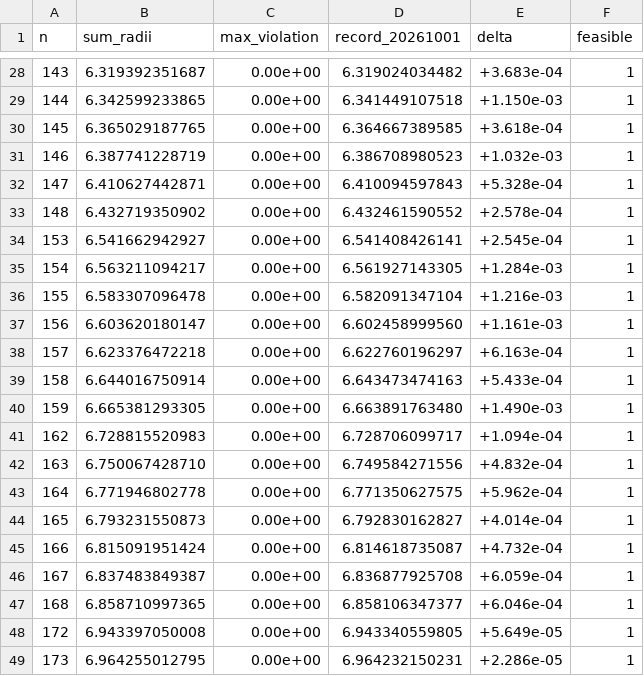
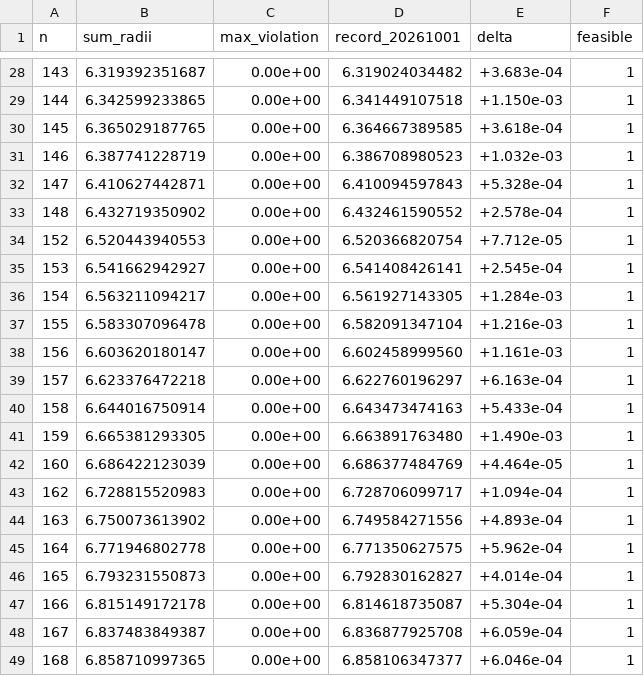
Before and after one commit to jasonzliang/circle-packing-sota, a CSV file: sota/si-v2-20261001-n101-200/results.csv, drawn as a sheet; only a part is shown, gaps mark what is left out; the shorter side is filled out with more unchanged rows.

```diff
--- a/sota/si-v2-20261001-n101-200/results.csv
+++ b/sota/si-v2-20261001-n101-200/results.csv
@@ -33,2 +33,3 @@ n,sum_radii,max_violation,record_20261001,delta,feasible
 148,6.432719350902,0.00e+00,6.432461590552,+2.578e-04,1
+152,6.520443940553,0.00e+00,6.520366820754,+7.712e-05,1
 153,6.541662942927,0.00e+00,6.541408426141,+2.545e-04,1
@@ -40,7 +41,8 @@ n,sum_radii,max_violation,record_20261001,delta,feasible
 159,6.665381293305,0.00e+00,6.663891763480,+1.490e-03,1
+160,6.686422123039,0.00e+00,6.686377484769,+4.464e-05,1
 162,6.728815520983,0.00e+00,6.728706099717,+1.094e-04,1
-163,6.750067428710,0.00e+00,6.749584271556,+4.832e-04,1
+163,6.750073613902,0.00e+00,6.749584271556,+4.893e-04,1
 164,6.771946802778,0.00e+00,6.771350627575,+5.962e-04,1
 165,6.793231550873,0.00e+00,6.792830162827,+4.014e-04,1
-166,6.815091951424,0.00e+00,6.814618735087,+4.732e-04,1
+166,6.815149172178,0.00e+00,6.814618735087,+5.304e-04,1
 167,6.837483849387,0.00e+00,6.836877925708,+6.059e-04,1
```
Also changed, not shown: 11 other files.
